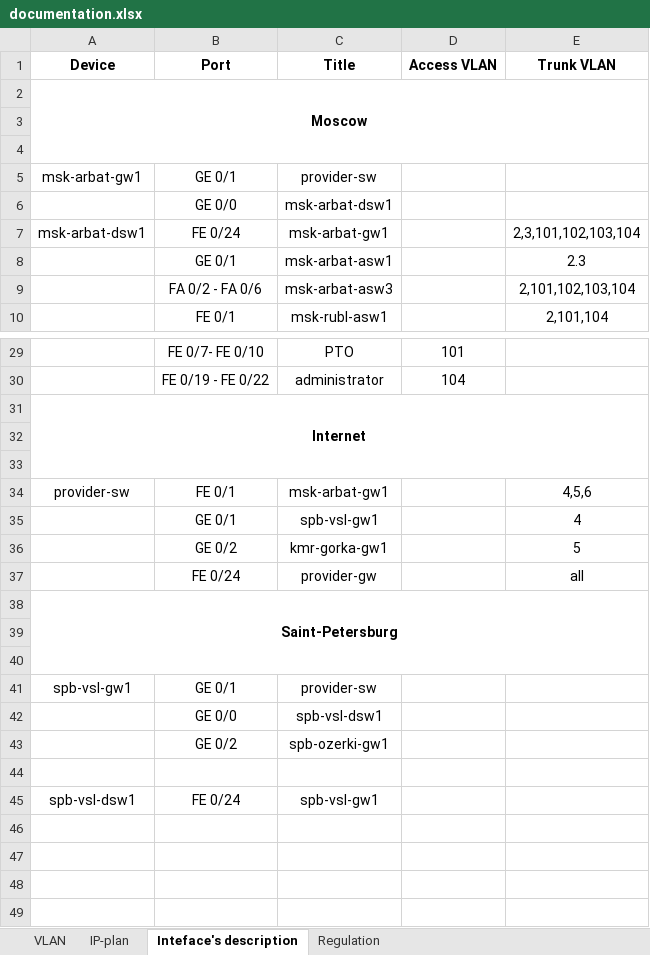
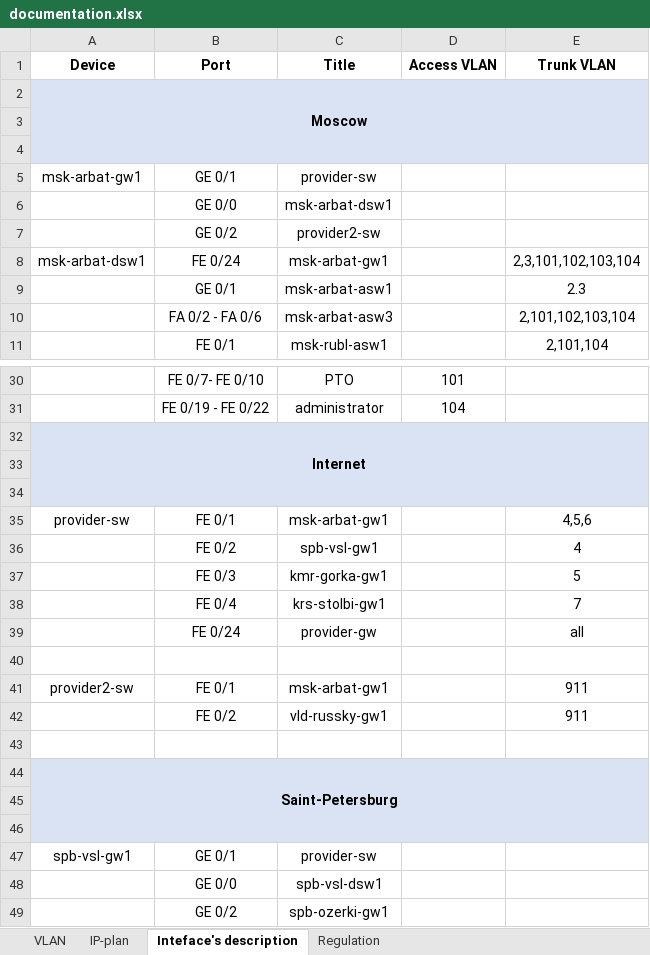
Before and after one commit to holypower777/packetTracerProject, an Excel workbook: data/documentation.xlsx, sheet Inteface's description, drawn as a sheet; only a part is shown, gaps mark what is left out; the shorter side is filled out with more unchanged rows; values as stored, in another font and other column widths than the file's, no borders; addresses are those after the commit; the diff covers the shown part only; the diff names each change by its address in the sheet, - before the commit and + after, or states it on an @@ line.

```diff
--- a/data/documentation.xlsx (sheet Inteface's description)
+++ b/data/documentation.xlsx (sheet Inteface's description)
-A2:E4 fill: none
+A2:E4 fill: #DAE3F3
+row 7:  | GE 0/2 | provider2-sw
-A32:E34 fill: none
+A32:E34 fill: #DAE3F3
-B36 (Port): GE 0/1
+B36 (Port): FE 0/2
-B37 (Port): GE 0/2
+B37 (Port): FE 0/3
+row 38:  | FE 0/4 | krs-stolbi-gw1 |  | 7
+row 40: (empty)
+row 41: provider2-sw | FE 0/1 | msk-arbat-gw1 |  | 911
+row 42:  | FE 0/2 | vld-russky-gw1 |  | 911
+row 43: (empty)
-A44:E46 fill: none
+A44:E46 fill: #DAE3F3
```
Also changed, not shown: 24 added rows elsewhere in this sheet, sheet IP-plan, sheet VLAN, 4 other files.
